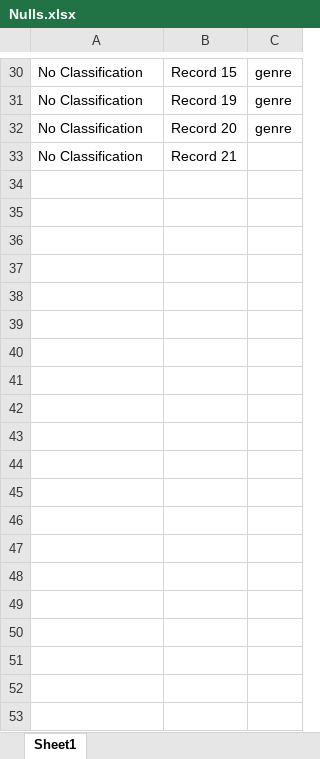
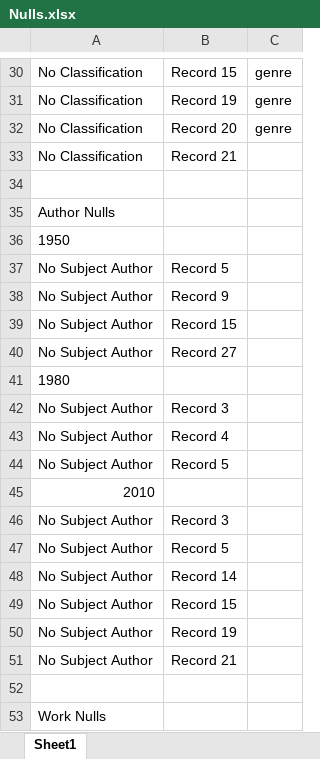
Before and after one commit to nfoasberg/ProjectTRIKE-American-Literature, an Excel workbook: csv/Nulls.xlsx, sheet Sheet1, drawn as a sheet; only a part is shown, gaps mark what is left out; values as stored, in another font and other column widths than the file's, no borders; the diff covers the shown part only; the diff names each change by its address in the sheet, - before the commit and + after, or states it on an @@ line.

```diff
--- a/csv/Nulls.xlsx (sheet Sheet1)
+++ b/csv/Nulls.xlsx (sheet Sheet1)
+row 34: (empty)
+row 35: Author Nulls
+row 36: 1950
+row 37: No Subject Author | Record 5
+row 38: No Subject Author | Record 9
+row 39: No Subject Author | Record 15
+row 40: No Subject Author | Record 27
+row 41: 1980
+row 42: No Subject Author | Record 3
+row 43: No Subject Author | Record 4
+row 44: No Subject Author | Record 5
+row 45: 2010
+row 46: No Subject Author | Record 3
+row 47: No Subject Author | Record 5
+row 48: No Subject Author | Record 14
+row 49: No Subject Author | Record 15
+row 50: No Subject Author | Record 19
+row 51: No Subject Author | Record 21
+row 52: (empty)
+row 53: Work Nulls
```
Also changed, not shown: 69 added rows elsewhere in this sheet, xls/coded_subject_terms.xlsx, xls/subject_author_analysis.xlsx, 14 other files.
